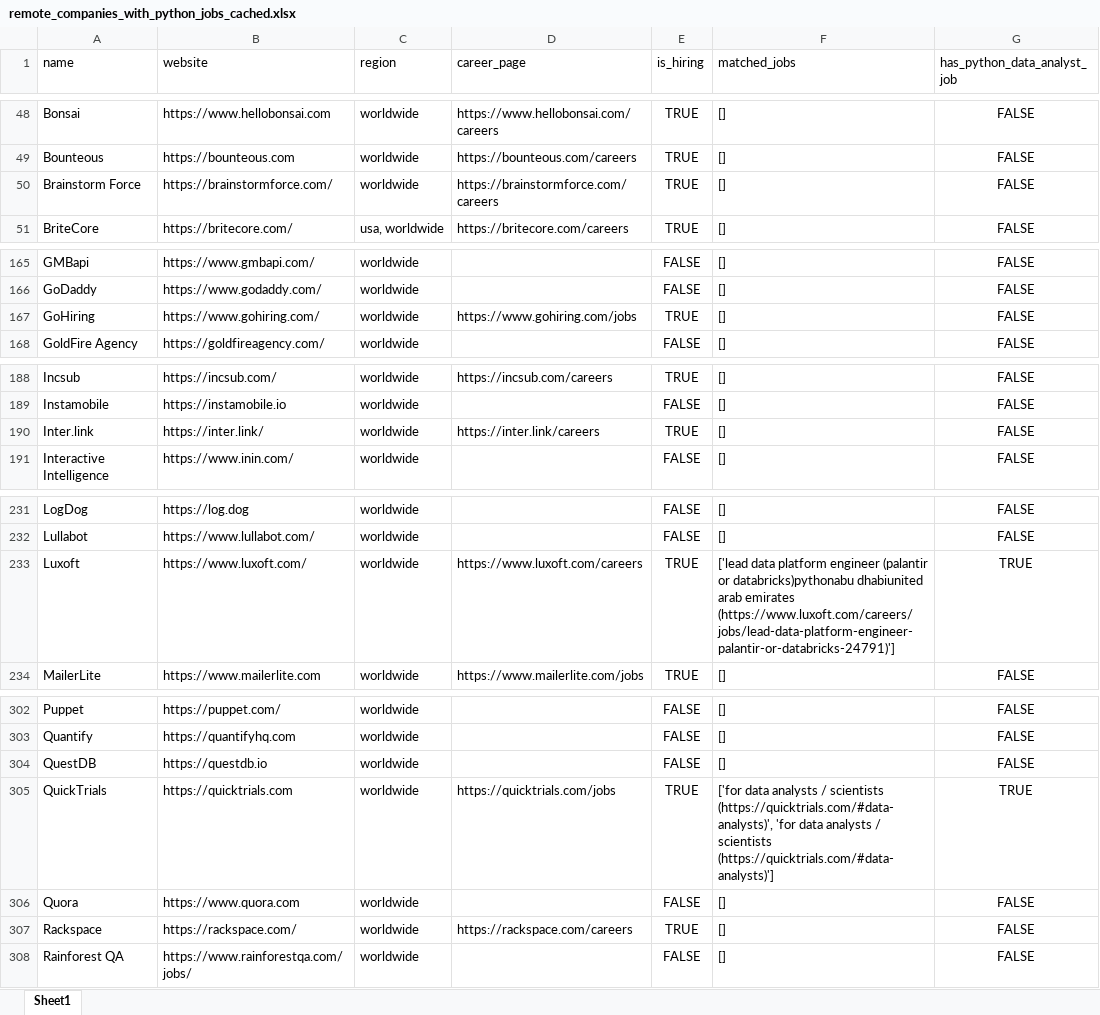
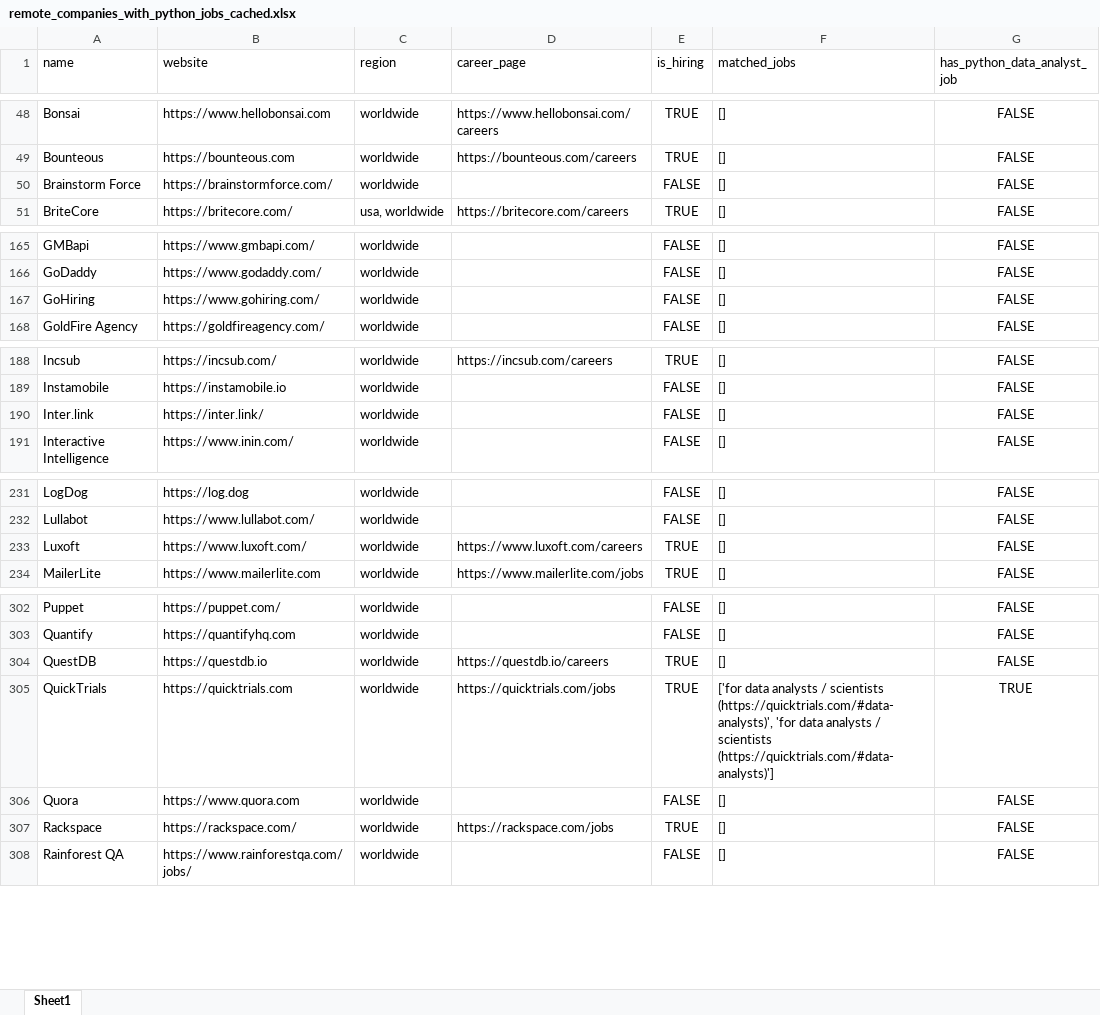
Before and after one commit to ChiaraVan1/remote-job-monitor, an Excel workbook: remote_companies_with_python_jobs_cached.xlsx, sheet Sheet1, drawn as a sheet; only a part is shown, gaps mark what is left out; values as stored, in another font and other column widths than the file's, no borders; the diff covers the shown part only; the diff names each change by its address in the sheet, - before the commit and + after, or states it on an @@ line.

```diff
--- a/remote_companies_with_python_jobs_cached.xlsx (sheet Sheet1)
+++ b/remote_companies_with_python_jobs_cached.xlsx (sheet Sheet1)
-D50 (career_page): https://brainstormforce.com/careers
+D50 (career_page): (empty)
-E50 (is_hiring): TRUE
+E50 (is_hiring): FALSE
-D167 (career_page): https://www.gohiring.com/jobs
+D167 (career_page): (empty)
-E167 (is_hiring): TRUE
+E167 (is_hiring): FALSE
-D190 (career_page): https://inter.link/careers
+D190 (career_page): (empty)
-E190 (is_hiring): TRUE
+E190 (is_hiring): FALSE
-F233 (matched_jobs): ['lead data platform engineer (palantir or databricks)pythonabu dhabiunited arab emirates (https://www.luxoft.com/careers/jobs/lead-data-platform-engineer-palantir-or-databricks-24791)']
+F233 (matched_jobs): []
-G233 (has_python_data_analyst_job): TRUE
+G233 (has_python_data_analyst_job): FALSE
-D304 (career_page): (empty)
+D304 (career_page): https://questdb.io/careers
-E304 (is_hiring): FALSE
+E304 (is_hiring): TRUE
-D307 (career_page): https://rackspace.com/careers
+D307 (career_page): https://rackspace.com/jobs
```
Also changed, not shown: 4 edited cells elsewhere in this sheet, 1 other file.
